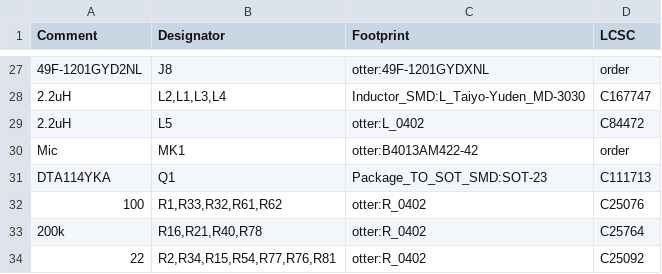
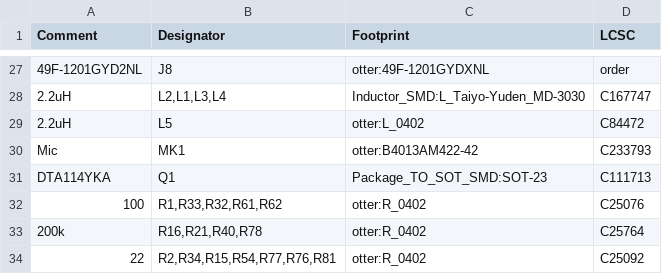
Before and after one commit to Ottercast/OtterCastAudioV2, a CSV file: production_v2.1/BOM_v2.1.csv, drawn as a sheet; only a part is shown, gaps mark what is left out; the diff names each change by its address in the sheet, - before the commit and + after, or states it on an @@ line.

Commit message:
Add Microphone LCSC to BOM
Co-authored-by: Jue <me@jue.yt>

```diff
--- a/production_v2.1/BOM_v2.1.csv
+++ b/production_v2.1/BOM_v2.1.csv
-D30 (LCSC): order
+D30 (LCSC): C233793
```
